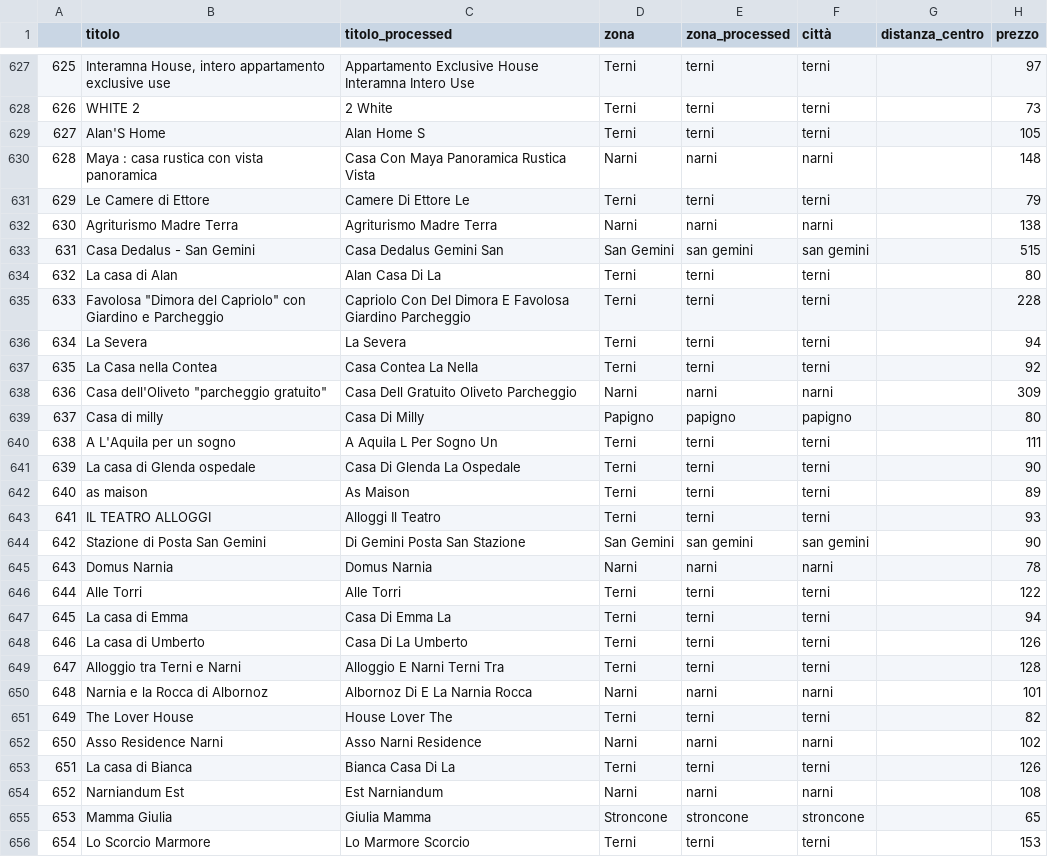
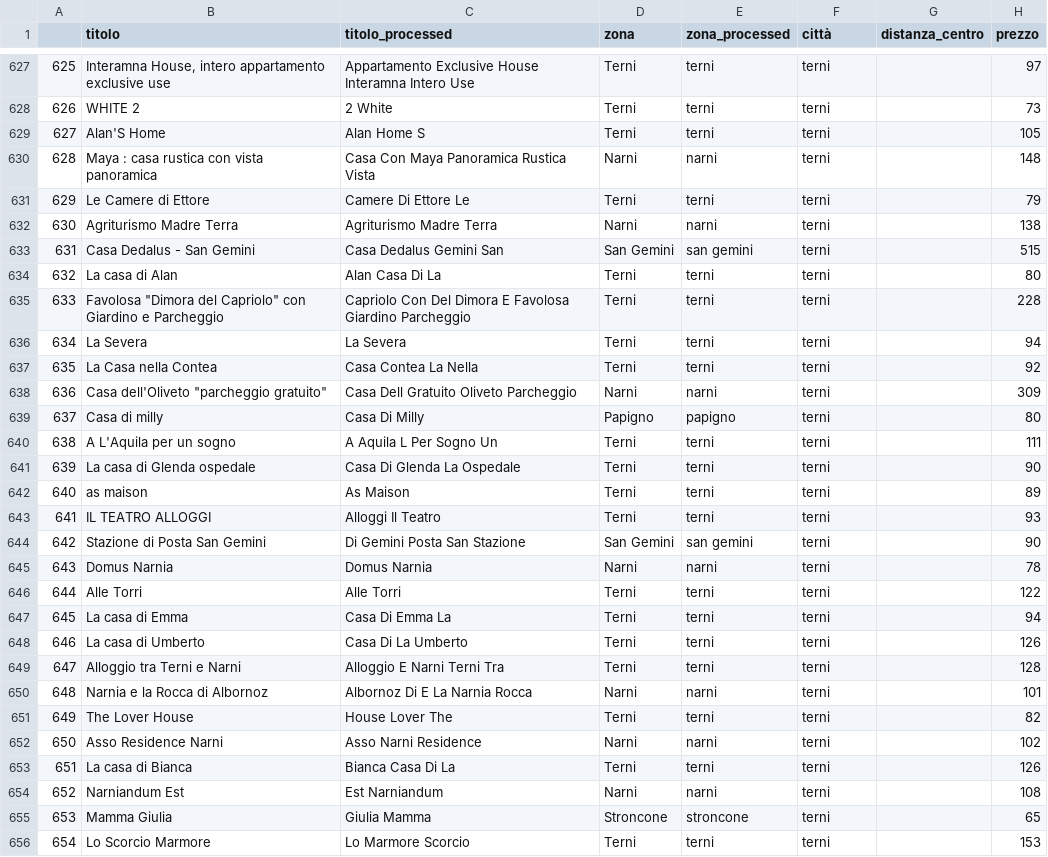
Before and after one commit to mattiamanna2203/RecordLinkage, a CSV file: Data Product/agoda.csv, drawn as a sheet; only a part is shown, gaps mark what is left out; the diff covers the shown part only; the diff names each change by its address in the sheet, - before the commit and + after, or states it on an @@ line.

```diff
--- a/Data Product/agoda.csv
+++ b/Data Product/agoda.csv
-F630 (città): narni
+F630 (città): terni
-F632 (città): narni
+F632 (città): terni
-F633 (città): san gemini
+F633 (città): terni
-F638 (città): narni
+F638 (città): terni
-F639 (città): papigno
+F639 (città): terni
-F644 (città): san gemini
+F644 (città): terni
-F645 (città): narni
+F645 (città): terni
-F650 (città): narni
+F650 (città): terni
-F652 (città): narni
+F652 (città): terni
-F654 (città): narni
+F654 (città): terni
-F655 (città): stroncone
+F655 (città): terni
```
Also changed, not shown: 36 edited cells elsewhere in this file, Data Product/booking.csv, 7 other files.
